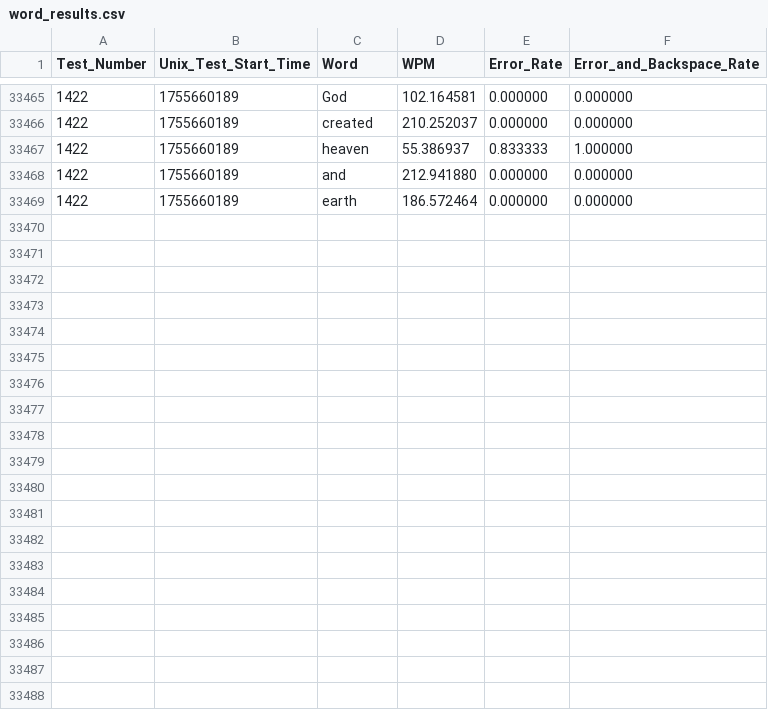
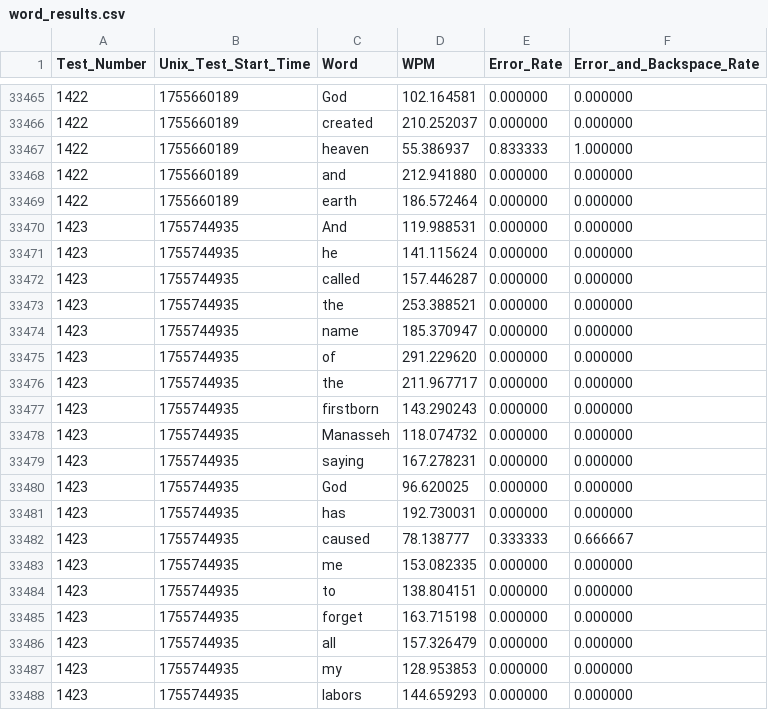
Before and after one commit to redzimski/cpp_tttb, a CSV file: Files/word_results.csv, drawn as a sheet; only a part is shown, gaps mark what is left out; the diff covers the shown part only.

```diff
--- a/Files/word_results.csv
+++ b/Files/word_results.csv
@@ -33469 +33469,20 @@ Test_Number,Unix_Test_Start_Time,Word,WPM,Error_Rate,Error_and_Backspace_Rate
 1422,1755660189,earth,186.572464,0.000000,0.000000
+1423,1755744935,And,119.988531,0.000000,0.000000
+1423,1755744935,he,141.115624,0.000000,0.000000
+1423,1755744935,called,157.446287,0.000000,0.000000
+1423,1755744935,the,253.388521,0.000000,0.000000
+1423,1755744935,name,185.370947,0.000000,0.000000
+1423,1755744935,of,291.229620,0.000000,0.000000
+1423,1755744935,the,211.967717,0.000000,0.000000
+1423,1755744935,firstborn,143.290243,0.000000,0.000000
+1423,1755744935,Manasseh,118.074732,0.000000,0.000000
+1423,1755744935,saying,167.278231,0.000000,0.000000
+1423,1755744935,God,96.620025,0.000000,0.000000
+1423,1755744935,has,192.730031,0.000000,0.000000
+1423,1755744935,caused,78.138777,0.333333,0.666667
+1423,1755744935,me,153.082335,0.000000,0.000000
+1423,1755744935,to,138.804151,0.000000,0.000000
+1423,1755744935,forget,163.715198,0.000000,0.000000
+1423,1755744935,all,157.326479,0.000000,0.000000
+1423,1755744935,my,128.953853,0.000000,0.000000
+1423,1755744935,labors,144.659293,0.000000,0.000000
```
Also changed, not shown: 14 added rows elsewhere in this file, Files/test_results.csv, 35 other files.
